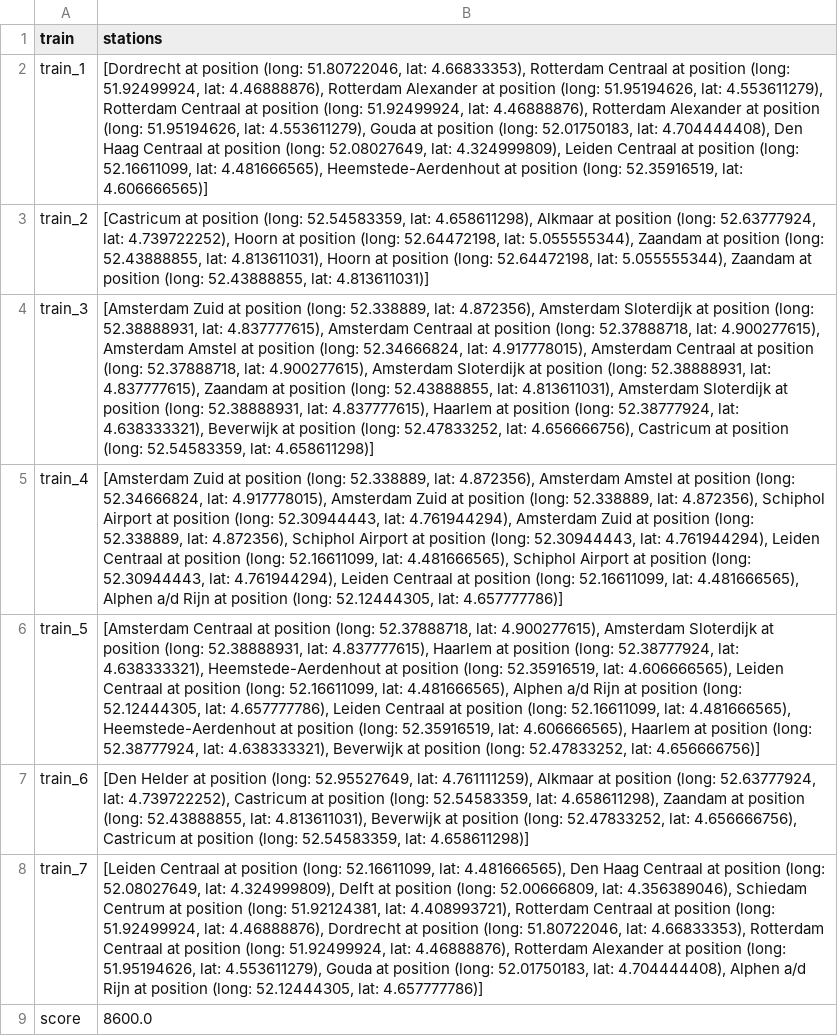
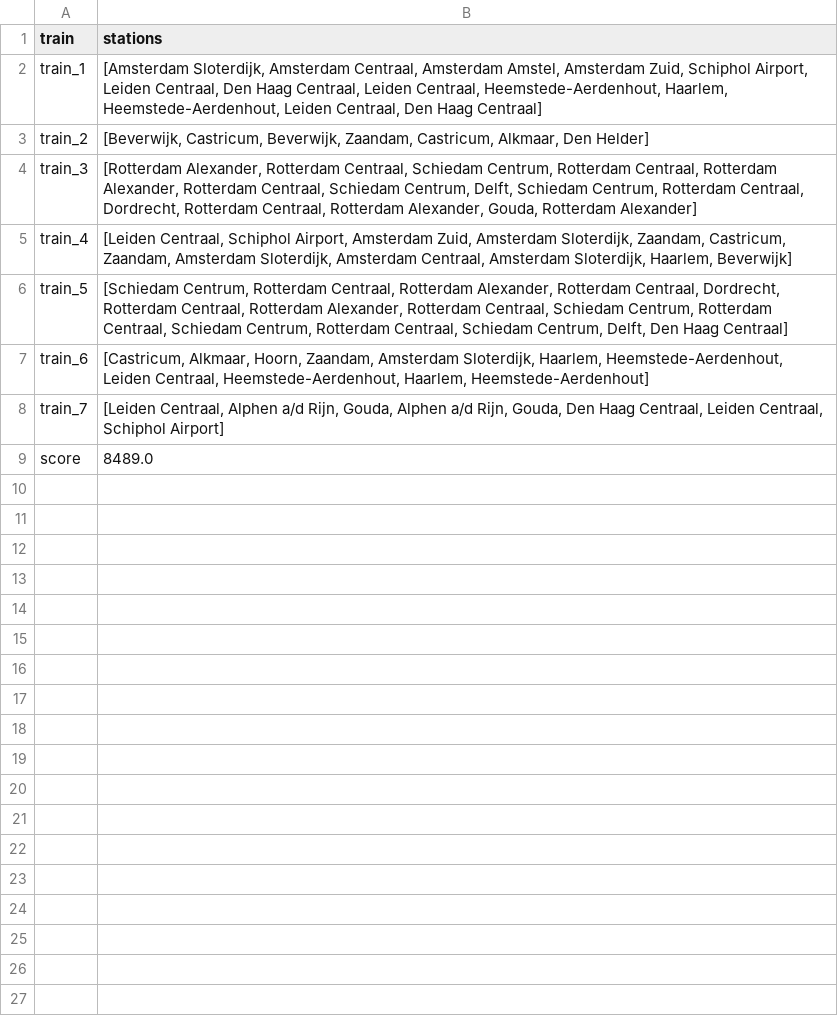
Before and after one commit to danivenk/UVA_Minor-Programming_Programming-Theory, a CSV file: output/output.csv, drawn as a sheet; the diff names each change by its address in the sheet, - before the commit and + after, or states it on an @@ line.

```diff
--- a/output/output.csv
+++ b/output/output.csv
-B2 (stations): [Dordrecht at position (long: 51.80722046, lat: 4.66833353), Rotterdam Centraal at position (long: 51.92499924, lat: 4.46888876), Rotterdam Alexander at position (long: 51.95194626, lat: 4.553611279), Rotterdam Centraal at position (long: 51.92499924, lat: 4.46888876), Rotterdam Alexander at position (long: 51.95194626, lat: 4.553611279), Gouda at position (long: 52.01750183, lat: 4.704444408), Den Haag Centraal at position (long: 52.08027649, lat: 4.324999809), Leiden Centraal at position (long: 52.16611099, lat: 4.481666565), Heemstede-Aerdenhout at position (long: 52.35916519, lat: 4.606666565)]
+B2 (stations): [Amsterdam Sloterdijk, Amsterdam Centraal, Amsterdam Amstel, Amsterdam Zuid, Schiphol Airport, Leiden Centraal, Den Haag Centraal, Leiden Centraal, Heemstede-Aerdenhout, Haarlem, Heemstede-Aerdenhout, Leiden Centraal, Den Haag Centraal]
-B3 (stations): [Castricum at position (long: 52.54583359, lat: 4.658611298), Alkmaar at position (long: 52.63777924, lat: 4.739722252), Hoorn at position (long: 52.64472198, lat: 5.055555344), Zaandam at position (long: 52.43888855, lat: 4.813611031), Hoorn at position (long: 52.64472198, lat: 5.055555344), Zaandam at position (long: 52.43888855, lat: 4.813611031)]
+B3 (stations): [Beverwijk, Castricum, Beverwijk, Zaandam, Castricum, Alkmaar, Den Helder]
-B4 (stations): [Amsterdam Zuid at position (long: 52.338889, lat: 4.872356), Amsterdam Sloterdijk at position (long: 52.38888931, lat: 4.837777615), Amsterdam Centraal at position (long: 52.37888718, lat: 4.900277615), Amsterdam Amstel at position (long: 52.34666824, lat: 4.917778015), Amsterdam Centraal at position (long: 52.37888718, lat: 4.900277615), Amsterdam Sloterdijk at position (long: 52.38888931, lat: 4.837777615), Zaandam at position (long: 52.43888855, lat: 4.813611031), Amsterdam Sloterdijk at position (long: 52.38888931, lat: 4.837777615), Haarlem at position (long: 52.38777924, lat: 4.638333321), Beverwijk at position (long: 52.47833252, lat: 4.656666756), Castricum at position (long: 52.54583359, lat: 4.658611298)]
+B4 (stations): [Rotterdam Alexander, Rotterdam Centraal, Schiedam Centrum, Rotterdam Centraal, Rotterdam Alexander, Rotterdam Centraal, Schiedam Centrum, Delft, Schiedam Centrum, Rotterdam Centraal, Dordrecht, Rotterdam Centraal, Rotterdam Alexander, Gouda, Rotterdam Alexander]
-B5 (stations): [Amsterdam Zuid at position (long: 52.338889, lat: 4.872356), Amsterdam Amstel at position (long: 52.34666824, lat: 4.917778015), Amsterdam Zuid at position (long: 52.338889, lat: 4.872356), Schiphol Airport at position (long: 52.30944443, lat: 4.761944294), Amsterdam Zuid at position (long: 52.338889, lat: 4.872356), Schiphol Airport at position (long: 52.30944443, lat: 4.761944294), Leiden Centraal at position (long: 52.16611099, lat: 4.481666565), Schiphol Airport at position (long: 52.30944443, lat: 4.761944294), Leiden Centraal at position (long: 52.16611099, lat: 4.481666565), Alphen a/d Rijn at position (long: 52.12444305, lat: 4.657777786)]
+B5 (stations): [Leiden Centraal, Schiphol Airport, Amsterdam Zuid, Amsterdam Sloterdijk, Zaandam, Castricum, Zaandam, Amsterdam Sloterdijk, Amsterdam Centraal, Amsterdam Sloterdijk, Haarlem, Beverwijk]
-B6 (stations): [Amsterdam Centraal at position (long: 52.37888718, lat: 4.900277615), Amsterdam Sloterdijk at position (long: 52.38888931, lat: 4.837777615), Haarlem at position (long: 52.38777924, lat: 4.638333321), Heemstede-Aerdenhout at position (long: 52.35916519, lat: 4.606666565), Leiden Centraal at position (long: 52.16611099, lat: 4.481666565), Alphen a/d Rijn at position (long: 52.12444305, lat: 4.657777786), Leiden Centraal at position (long: 52.16611099, lat: 4.481666565), Heemstede-Aerdenhout at position (long: 52.35916519, lat: 4.606666565), Haarlem at position (long: 52.38777924, lat: 4.638333321), Beverwijk at position (long: 52.47833252, lat: 4.656666756)]
+B6 (stations): [Schiedam Centrum, Rotterdam Centraal, Rotterdam Alexander, Rotterdam Centraal, Dordrecht, Rotterdam Centraal, Rotterdam Alexander, Rotterdam Centraal, Schiedam Centrum, Rotterdam Centraal, Schiedam Centrum, Rotterdam Centraal, Schiedam Centrum, Delft, Den Haag Centraal]
-B7 (stations): [Den Helder at position (long: 52.95527649, lat: 4.761111259), Alkmaar at position (long: 52.63777924, lat: 4.739722252), Castricum at position (long: 52.54583359, lat: 4.658611298), Zaandam at position (long: 52.43888855, lat: 4.813611031), Beverwijk at position (long: 52.47833252, lat: 4.656666756), Castricum at position (long: 52.54583359, lat: 4.658611298)]
+B7 (stations): [Castricum, Alkmaar, Hoorn, Zaandam, Amsterdam Sloterdijk, Haarlem, Heemstede-Aerdenhout, Leiden Centraal, Heemstede-Aerdenhout, Haarlem, Heemstede-Aerdenhout]
-B8 (stations): [Leiden Centraal at position (long: 52.16611099, lat: 4.481666565), Den Haag Centraal at position (long: 52.08027649, lat: 4.324999809), Delft at position (long: 52.00666809, lat: 4.356389046), Schiedam Centrum at position (long: 51.92124381, lat: 4.408993721), Rotterdam Centraal at position (long: 51.92499924, lat: 4.46888876), Dordrecht at position (long: 51.80722046, lat: 4.66833353), Rotterdam Centraal at position (long: 51.92499924, lat: 4.46888876), Rotterdam Alexander at position (long: 51.95194626, lat: 4.553611279), Gouda at position (long: 52.01750183, lat: 4.704444408), Alphen a/d Rijn at position (long: 52.12444305, lat: 4.657777786)]
+B8 (stations): [Leiden Centraal, Alphen a/d Rijn, Gouda, Alphen a/d Rijn, Gouda, Den Haag Centraal, Leiden Centraal, Schiphol Airport]
-B9 (stations): 8600.0
+B9 (stations): 8489.0
```
Also changed, not shown: 10 other files.
